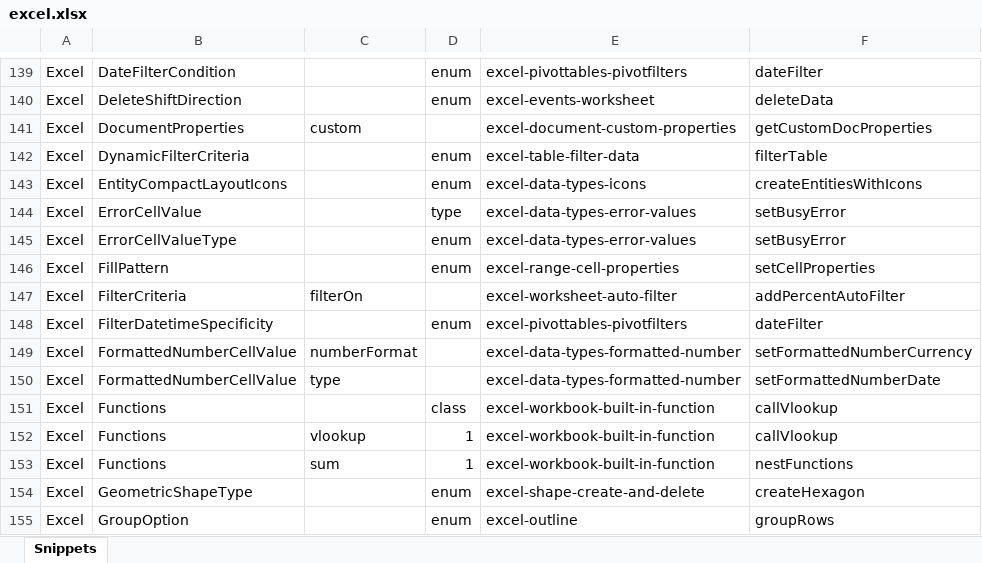
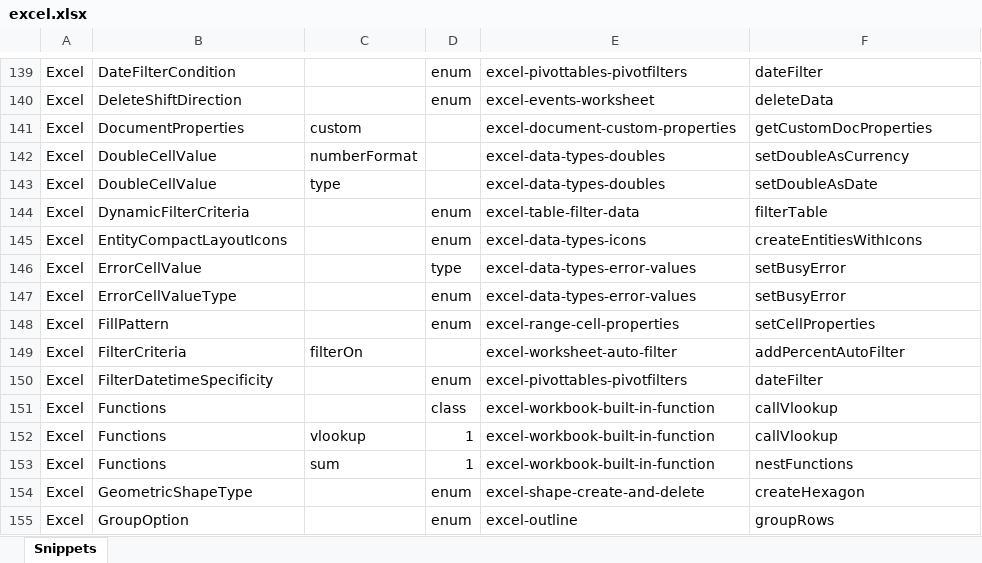
Before and after one commit to OfficeDev/office-js-snippets, an Excel workbook: snippet-extractor-metadata/excel.xlsx, sheet Snippets, drawn as a sheet; only a part is shown, gaps mark what is left out; values as stored, in another font and other column widths than the file's, no borders; table styles not drawn; removed rows and columns are numbered as before the commit, all else as after; the diff names each change by its address in the sheet, - before the commit and + after, or states it on an @@ line.

Commit message:
[Excel] (Custom functions) Switch formatted numbers to doubles

```diff
--- a/snippet-extractor-metadata/excel.xlsx (sheet Snippets)
+++ b/snippet-extractor-metadata/excel.xlsx (sheet Snippets)
+row 142: Excel | DoubleCellValue | numberFormat |  | excel-data-types-doubles | setDoubleAsCurrency
+row 143: Excel | DoubleCellValue | type |  | excel-data-types-doubles | setDoubleAsDate
-row 149: Excel | FormattedNumberCellValue | numberFormat |  | excel-data-types-formatted-number | setFormattedNumberCurrency
-row 150: Excel | FormattedNumberCellValue | type |  | excel-data-types-formatted-number | setFormattedNumberDate
```
Also changed, not shown: 2 other files.
